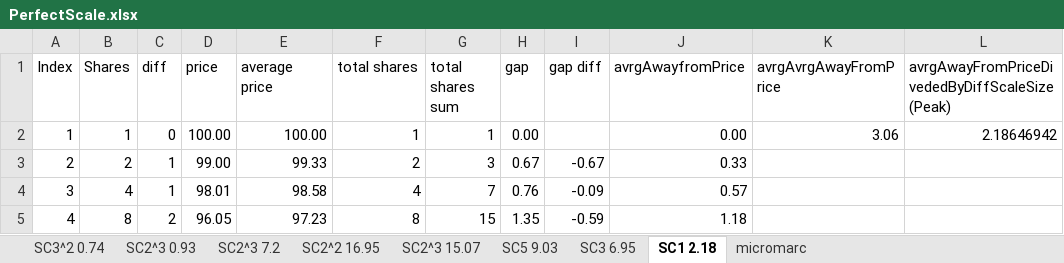
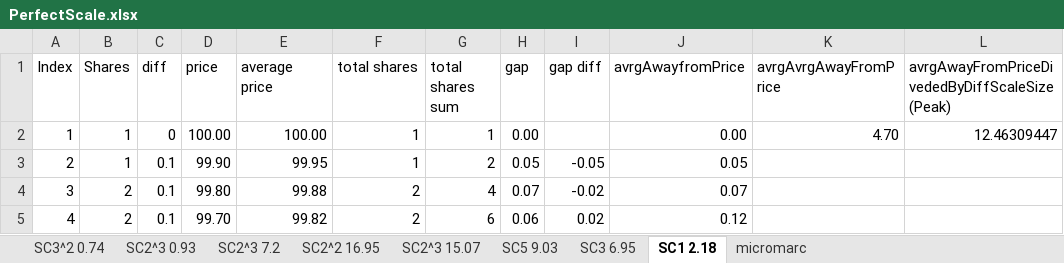
Before and after one commit to KnollElias/SmartRisk-Project, an Excel workbook: PerfectScale.xlsx, sheet SC1 2.18, drawn as a sheet; only a part is shown; values as stored, in another font and other column widths than the file's, no borders; charts and pictures not drawn; the diff covers the shown part only; the diff names each change by its address in the sheet, - before the commit and + after, or states it on an @@ line.

```diff
--- a/PerfectScale.xlsx (sheet SC1 2.18)
+++ b/PerfectScale.xlsx (sheet SC1 2.18)
-K2 (avrgAvrgAwayFromPrice): 3.06
+K2 (avrgAvrgAwayFromPrice): 4.70
-L2: 2.18646942
+L2: 12.46309447
-B3 (Shares): 2
+B3 (Shares): 1
-C3:C4 (diff): 1
+C3:C4 (diff): 0.1
-D3 (price): 99.00
+D3 (price): 99.90
-E3 (average price): 99.33
+E3 (average price): 99.95
-F3 (total shares): 2
+F3 (total shares): 1
-G3 (total shares sum): 3
+G3 (total shares sum): 2
-H3 (gap): 0.67
+H3 (gap): 0.05
-I3 (gap diff): -0.67
+I3 (gap diff): -0.05
-J3 (avrgAwayfromPrice): 0.33
+J3 (avrgAwayfromPrice): 0.05
-B4 (Shares): 4
+B4 (Shares): 2
-D4 (price): 98.01
+D4 (price): 99.80
-E4 (average price): 98.58
+E4 (average price): 99.88
-F4 (total shares): 4
+F4 (total shares): 2
-G4 (total shares sum): 7
+G4 (total shares sum): 4
-H4 (gap): 0.76
+H4 (gap): 0.07
-I4 (gap diff): -0.09
+I4 (gap diff): -0.02
-J4 (avrgAwayfromPrice): 0.57
+J4 (avrgAwayfromPrice): 0.07
-B5 (Shares): 8
+B5 (Shares): 2
-C5 (diff): 2
+C5 (diff): 0.1
-D5 (price): 96.05
+D5 (price): 99.70
-E5 (average price): 97.23
+E5 (average price): 99.82
-F5 (total shares): 8
+F5 (total shares): 2
-G5 (total shares sum): 15
+G5 (total shares sum): 6
-H5 (gap): 1.35
+H5 (gap): 0.06
-I5 (gap diff): -0.59
+I5 (gap diff): 0.02
-J5 (avrgAwayfromPrice): 1.18
+J5 (avrgAwayfromPrice): 0.12
```
Also changed, not shown: 180 edited cells elsewhere in this sheet, charts or pictures.
